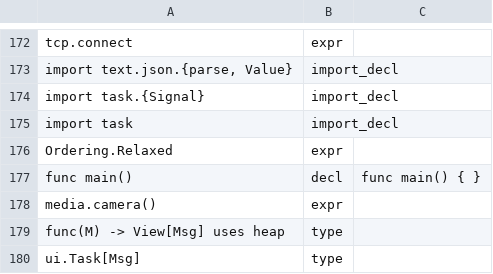
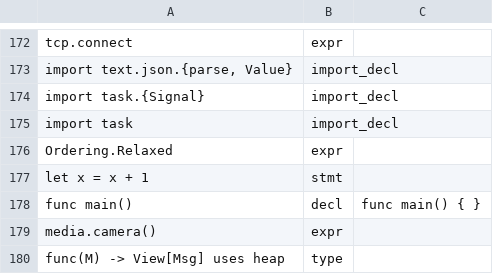
Before and after one commit to SfayraX/NulixLang, a TSV file: grammar/fragments.tsv, drawn as a sheet; only a part is shown, gaps mark what is left out; the shorter side is filled out with more unchanged rows; the diff names each change by its address in the sheet, - before the commit and + after, or states it on an @@ line.

```diff
--- a/grammar/fragments.tsv
+++ b/grammar/fragments.tsv
+row 177: let x = x + 1 | stmt
```
Also changed, not shown: grammar/spans.tsv, grammar/tokens.golden.tsv, 7 other files.
